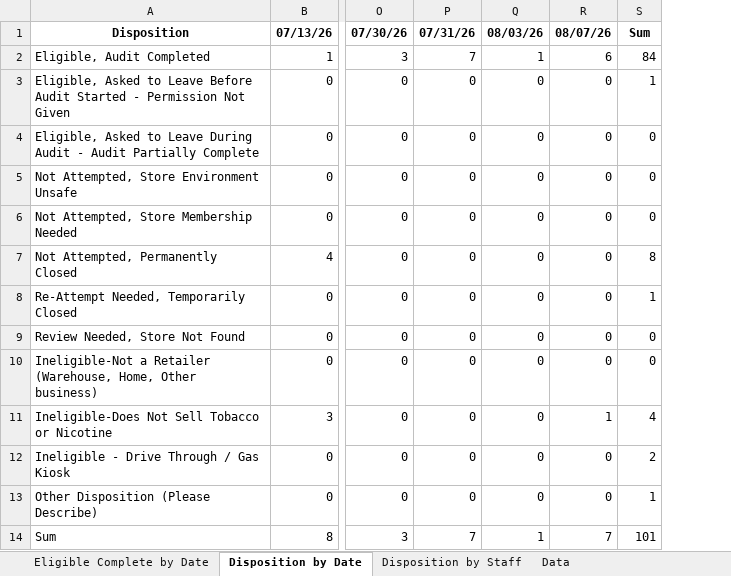
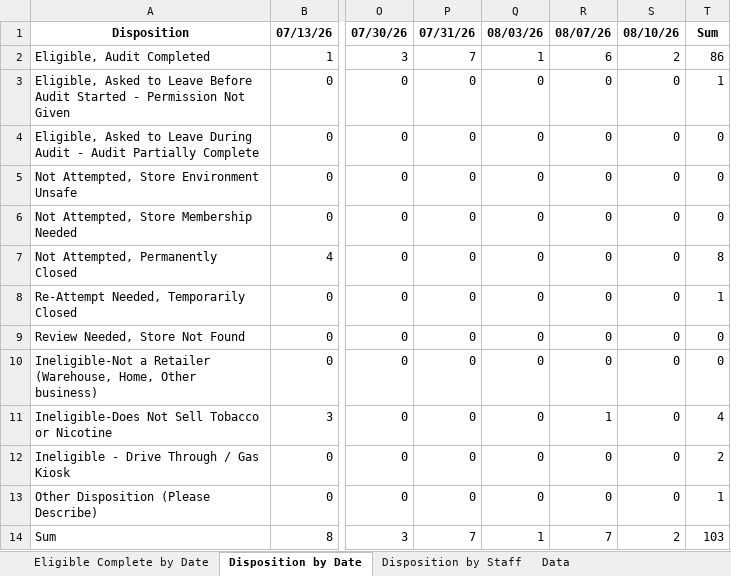
Before and after one commit to sshamblen/public, an Excel workbook: audits_report.xlsx, sheet Disposition by Date, drawn as a sheet; only a part is shown, gaps mark what is left out; values as stored, in another font and other column widths than the file's, no borders; addresses are those after the commit; the diff names each change by its address in the sheet, - before the commit and + after, or states it on an @@ line.

```diff
--- a/audits_report.xlsx (sheet Disposition by Date)
+++ b/audits_report.xlsx (sheet Disposition by Date)
+column S, rows 1-14: 08/10/26 | 2 | 0 | 0 | 0 | 0 | 0 | 0 | 0 | 0 | 0 | 0 | 0 | 2
-T2: 84
+T2: 86
-T14: 101
+T14: 103
```
Also changed, not shown: sheet Eligible Complete by Date, sheet Data, sheet Disposition by Staff.
